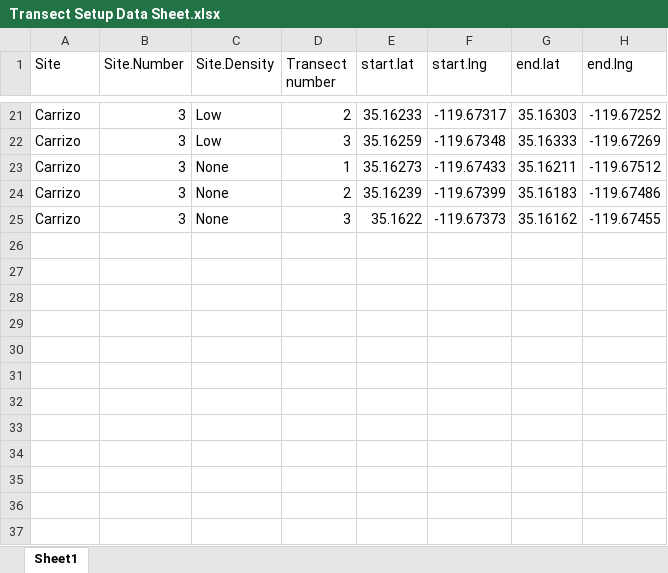
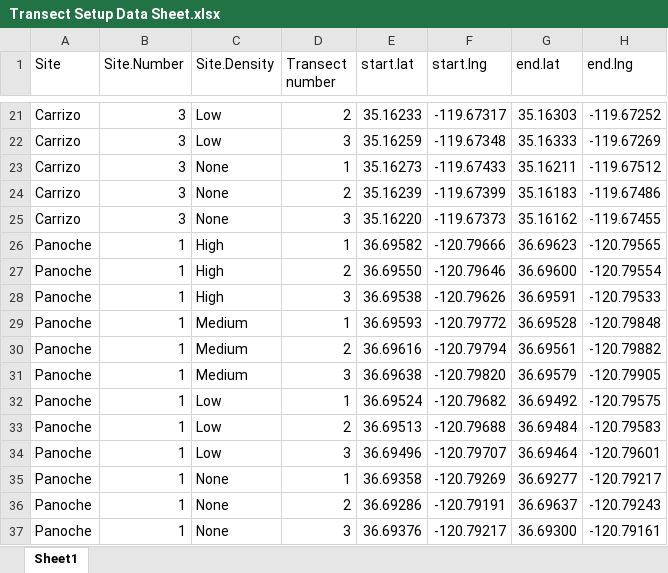
Before and after one commit to MarioZuliani/Data-Sheets-Field-Season-Summer-2019, an Excel workbook: Transect Setup Data Sheet.xlsx, sheet Sheet1, drawn as a sheet; only a part is shown, gaps mark what is left out; values as stored, in another font and other column widths than the file's, no borders; the diff names each change by its address in the sheet, - before the commit and + after, or states it on an @@ line.

```diff
--- a/Transect Setup Data Sheet.xlsx (sheet Sheet1)
+++ b/Transect Setup Data Sheet.xlsx (sheet Sheet1)
-E25 (start.lat): 35.1622
+E25 (start.lat): 35.16220
+row 26: Panoche | 1 | High | 1 | 36.69582 | -120.79666 | 36.69623 | -120.79565
+row 27: Panoche | 1 | High | 2 | 36.69550 | -120.79646 | 36.69600 | -120.79554
+row 28: Panoche | 1 | High | 3 | 36.69538 | -120.79626 | 36.69591 | -120.79533
+row 29: Panoche | 1 | Medium | 1 | 36.69593 | -120.79772 | 36.69528 | -120.79848
+row 30: Panoche | 1 | Medium | 2 | 36.69616 | -120.79794 | 36.69561 | -120.79882
+row 31: Panoche | 1 | Medium | 3 | 36.69638 | -120.79820 | 36.69579 | -120.79905
+row 32: Panoche | 1 | Low | 1 | 36.69524 | -120.79682 | 36.69492 | -120.79575
+row 33: Panoche | 1 | Low | 2 | 36.69513 | -120.79688 | 36.69484 | -120.79583
+row 34: Panoche | 1 | Low | 3 | 36.69496 | -120.79707 | 36.69464 | -120.79601
+row 35: Panoche | 1 | None | 1 | 36.69358 | -120.79269 | 36.69277 | -120.79217
+row 36: Panoche | 1 | None | 2 | 36.69286 | -120.79191 | 36.69637 | -120.79243
+row 37: Panoche | 1 | None | 3 | 36.69376 | -120.79217 | 36.69300 | -120.79161
```
Also changed, not shown: Camera Location data Sheet.xlsx, Focal Observations Data Sheet.xlsx, 3 other files.
